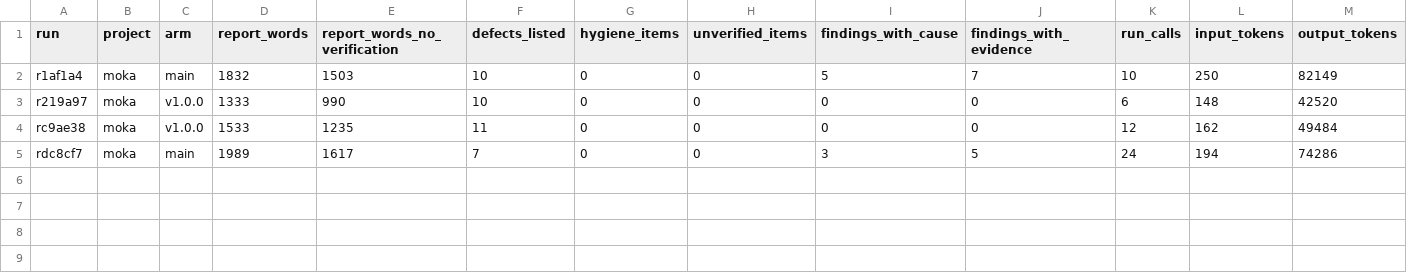
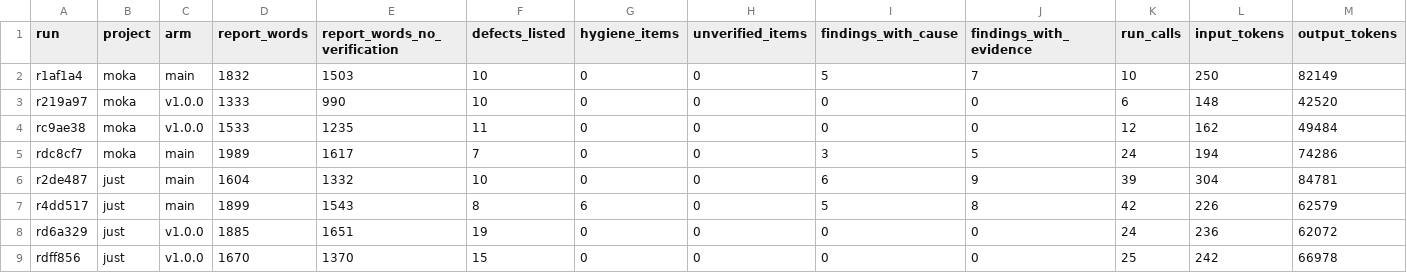
Before and after one commit to coryj627/rust-qc, a TSV file: evals/results/main-vs-v1.0.0/measures.tsv, drawn as a sheet; only a part is shown; rows hold the shown columns only; the diff names each change by its address in the sheet, - before the commit and + after, or states it on an @@ line.

```diff
--- a/evals/results/main-vs-v1.0.0/measures.tsv
+++ b/evals/results/main-vs-v1.0.0/measures.tsv
+row 6: r2de487 | just | main | 1604 | 1332 | 10 | 0 | 0 | 6 | 9 | 39 | 304 | 84781
+row 7: r4dd517 | just | main | 1899 | 1543 | 8 | 6 | 0 | 5 | 8 | 42 | 226 | 62579
+row 8: rd6a329 | just | v1.0.0 | 1885 | 1651 | 19 | 0 | 0 | 0 | 0 | 24 | 236 | 62072
+row 9: rdff856 | just | v1.0.0 | 1670 | 1370 | 15 | 0 | 0 | 0 | 0 | 25 | 242 | 66978
```
Also changed, not shown: evals/results/main-vs-v1.0.0/runs.tsv, 13 other files.
